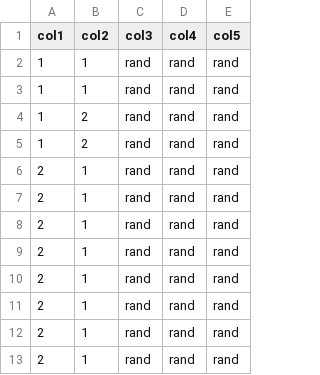
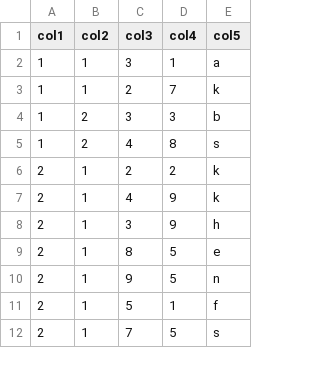
Before and after one commit to HDTortoizZ/django_website, a CSV file: media/testing_files/test_separator_generator.csv, drawn as a sheet; only a part is shown; the diff covers the shown part only.

Commit message:
Update test_separator_generator.csv
Changed the test data to have actual values instead of just 'rand'.

```diff
--- a/media/testing_files/test_separator_generator.csv
+++ b/media/testing_files/test_separator_generator.csv
@@ -1,13 +1,12 @@
 col1,col2,col3,col4,col5
-1,1,rand,rand,rand
-1,1,rand,rand,rand
-1,2,rand,rand,rand
-1,2,rand,rand,rand
-2,1,rand,rand,rand
-2,1,rand,rand,rand
-2,1,rand,rand,rand
-2,1,rand,rand,rand
-2,1,rand,rand,rand
-2,1,rand,rand,rand
-2,1,rand,rand,rand
-2,1,rand,rand,rand
+1,1,3,1,a
+1,1,2,7,k
+1,2,3,3,b
+1,2,4,8,s
+2,1,2,2,k
+2,1,4,9,k
+2,1,3,9,h
+2,1,8,5,e
+2,1,9,5,n
+2,1,5,1,f
+2,1,7,5,s
```
Also changed, not shown: 1 removed row and 45 edited cells elsewhere in this file.
